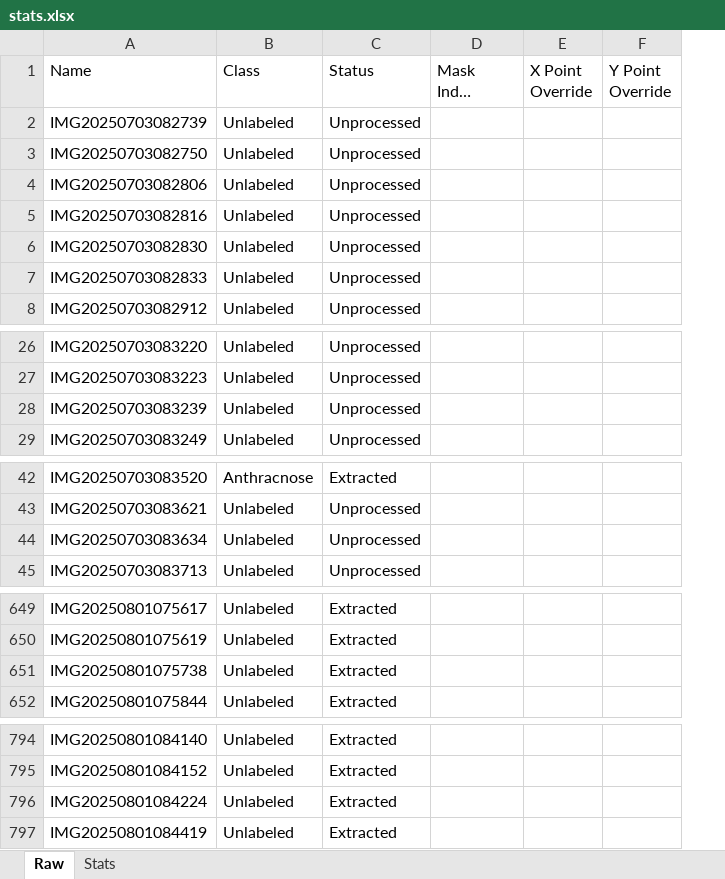
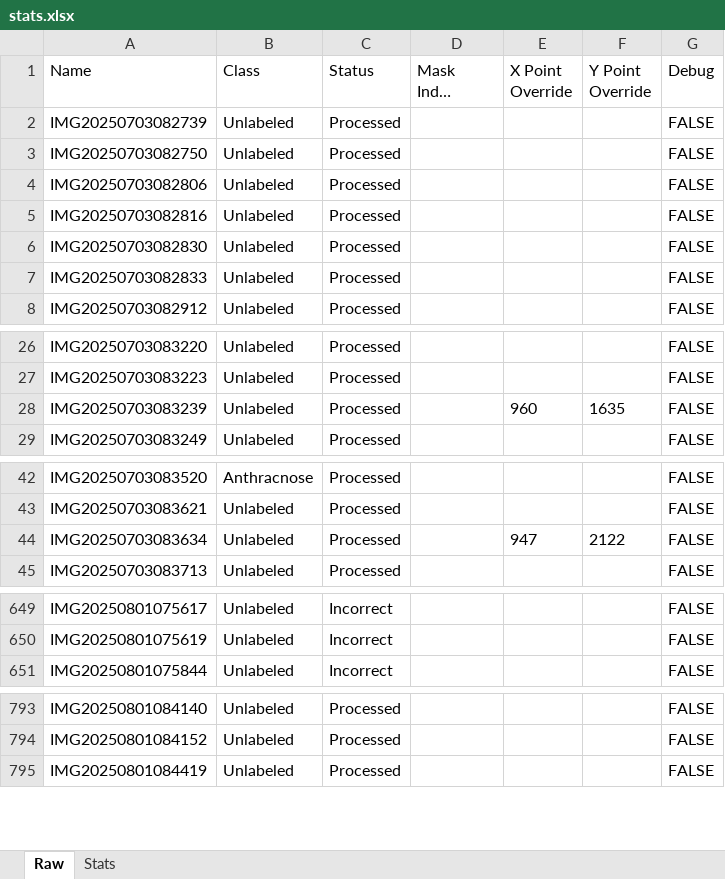
Before and after one commit to SpectralQuill/pomelo-disease-classification, an Excel workbook: tracker/stats.xlsx, sheet Raw, drawn as a sheet; only a part is shown, gaps mark what is left out; long unchanged cells end in …; values as stored, in another font and other column widths than the file's, no borders; removed rows and columns are numbered as before the commit, all else as after; the diff covers the shown part only; the diff names each change by its address in the sheet, - before the commit and + after, or states it on an @@ line.

Commit message:
Created v2.13 of extractor script. Adds debug column to override restrictions of processing image.

```diff
--- a/tracker/stats.xlsx (sheet Raw)
+++ b/tracker/stats.xlsx (sheet Raw)
-column C (Status), rows 2-8: all Unprocessed; rows 26-29: all Unprocessed; rows 42-45: Extracted | Unprocessed | Unprocessed | Unprocessed; rows 649-650: Extracted | Extracted; row 652: Extracted; rows 794-795: Extracted | Extracted; row 797: Extracted
+column C (Status), rows 2-8: all Processed; rows 26-29: all Processed; rows 42-45: all Processed; rows 649-651: all Incorrect; rows 793-795: all Processed
+column G (Debug), rows 2-8: all FALSE; rows 26-29: all FALSE; rows 42-45: all FALSE; rows 649-651: all FALSE; rows 793-795: all FALSE
-E28 (X Point Override): (empty)
+E28 (X Point Override): 960
-F28 (Y Point Override): (empty)
+F28 (Y Point Override): 1635
-E44 (X Point Override): (empty)
+E44 (X Point Override): 947
-F44 (Y Point Override): (empty)
+F44 (Y Point Override): 2122
-row 651: IMG20250801075738 | Unlabeled | Extracted
-row 796: IMG20250801084224 | Unlabeled | Extracted
```
Also changed, not shown: 1 edited cell elsewhere in this sheet, sheet Stats, 18 other files.
